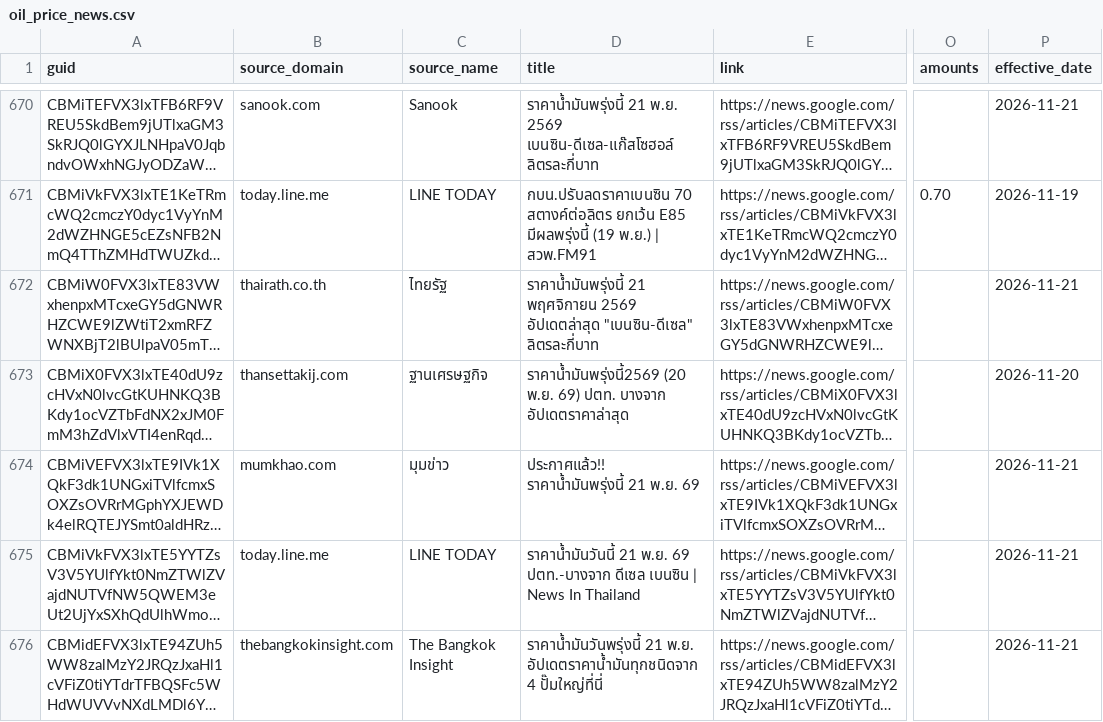
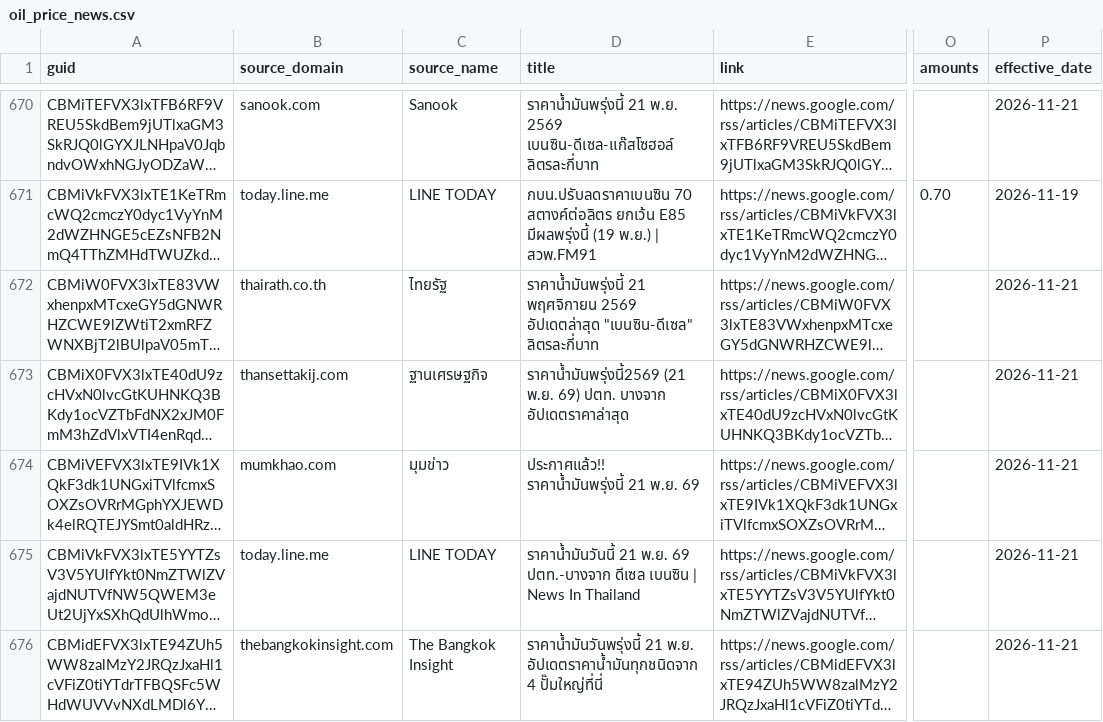
Before and after one commit to anantsrisu-cpu/eppo-oil-price, a CSV file: data/news/oil_price_news.csv, drawn as a sheet; only a part is shown, gaps mark what is left out; long unchanged cells end in …; the diff covers the shown part only; the diff names each change by its address in the sheet, - before the commit and + after, or states it on an @@ line.

```diff
--- a/data/news/oil_price_news.csv
+++ b/data/news/oil_price_news.csv
-D673 (title): ราคาน้ำมันพรุ่งนี้2569 (20 พ.ย. 69)…
+D673 (title): ราคาน้ำมันพรุ่งนี้2569 (21 พ.ย. 69)…
-P673 (effective_date): 2026-11-20
+P673 (effective_date): 2026-11-21
```
Also changed, not shown: 3 added rows and 1 removed row elsewhere in this file.
